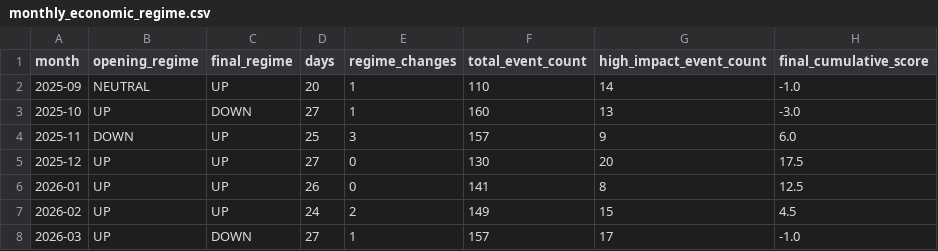
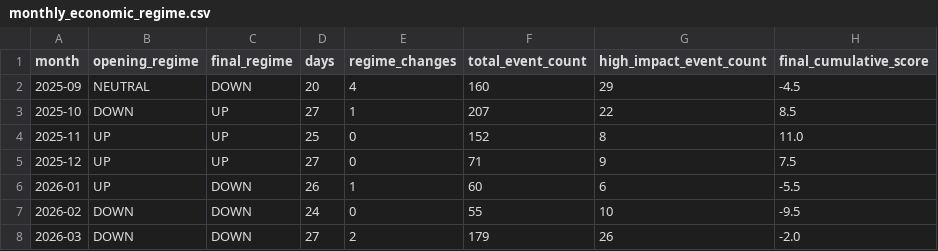
Before and after one commit to mb6226/EURUSD-Scalper-AI, a CSV file: results/step10_economic/monthly_economic_regime.csv, drawn as a sheet; only a part is shown; the diff covers the shown part only.

```diff
--- a/results/step10_economic/monthly_economic_regime.csv
+++ b/results/step10_economic/monthly_economic_regime.csv
@@ -1,8 +1,8 @@
 month,opening_regime,final_regime,days,regime_changes,total_event_count,high_impact_event_count,final_cumulative_score
-2025-09,NEUTRAL,UP,20,1,110,14,-1.0
-2025-10,UP,DOWN,27,1,160,13,-3.0
-2025-11,DOWN,UP,25,3,157,9,6.0
-2025-12,UP,UP,27,0,130,20,17.5
-2026-01,UP,UP,26,0,141,8,12.5
-2026-02,UP,UP,24,2,149,15,4.5
-2026-03,UP,DOWN,27,1,157,17,-1.0
+2025-09,NEUTRAL,DOWN,20,4,160,29,-4.5
+2025-10,DOWN,UP,27,1,207,22,8.5
+2025-11,UP,UP,25,0,152,8,11.0
+2025-12,UP,UP,27,0,71,9,7.5
+2026-01,UP,DOWN,26,1,60,6,-5.5
+2026-02,DOWN,DOWN,24,0,55,10,-9.5
+2026-03,DOWN,DOWN,27,2,179,26,-2.0
```
Also changed, not shown: 22 edited cells elsewhere in this file, results/step10_economic/daily_economic_regime.csv, 4 other files.
